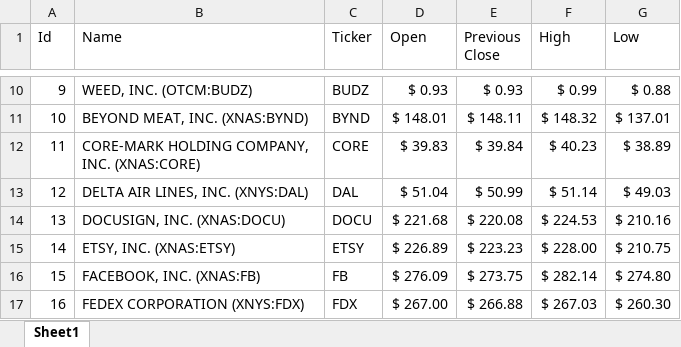
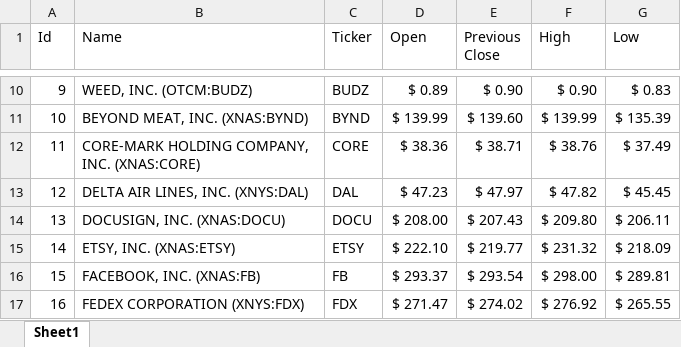
Before and after one commit to FramesJanko/STONKS, an Excel workbook: StonkInput.xlsx, sheet Sheet1, drawn as a sheet; only a part is shown, gaps mark what is left out; values as stored, in another font and other column widths than the file's, no borders; the diff covers the shown part only; the diff names each change by its address in the sheet, - before the commit and + after, or states it on an @@ line.

```diff
--- a/StonkInput.xlsx (sheet Sheet1)
+++ b/StonkInput.xlsx (sheet Sheet1)
-D10 (Open): $ 0.93
+D10 (Open): $ 0.89
-E10 (Previous Close): $ 0.93
+E10 (Previous Close): $ 0.90
-F10 (High): $ 0.99
+F10 (High): $ 0.90
-G10 (Low): $ 0.88
+G10 (Low): $ 0.83
-D11 (Open): $ 148.01
+D11 (Open): $ 139.99
-E11 (Previous Close): $ 148.11
+E11 (Previous Close): $ 139.60
-F11 (High): $ 148.32
+F11 (High): $ 139.99
-G11 (Low): $ 137.01
+G11 (Low): $ 135.39
-D12 (Open): $ 39.83
+D12 (Open): $ 38.36
-E12 (Previous Close): $ 39.84
+E12 (Previous Close): $ 38.71
-F12 (High): $ 40.23
+F12 (High): $ 38.76
-G12 (Low): $ 38.89
+G12 (Low): $ 37.49
-D13 (Open): $ 51.04
+D13 (Open): $ 47.23
-E13 (Previous Close): $ 50.99
+E13 (Previous Close): $ 47.97
-F13 (High): $ 51.14
+F13 (High): $ 47.82
-G13 (Low): $ 49.03
+G13 (Low): $ 45.45
-D14 (Open): $ 221.68
+D14 (Open): $ 208.00
-E14 (Previous Close): $ 220.08
+E14 (Previous Close): $ 207.43
-F14 (High): $ 224.53
+F14 (High): $ 209.80
-G14 (Low): $ 210.16
+G14 (Low): $ 206.11
-D15 (Open): $ 226.89
+D15 (Open): $ 222.10
-E15 (Previous Close): $ 223.23
+E15 (Previous Close): $ 219.77
-F15 (High): $ 228.00
+F15 (High): $ 231.32
-G15 (Low): $ 210.75
+G15 (Low): $ 218.09
-D16 (Open): $ 276.09
+D16 (Open): $ 293.37
-E16 (Previous Close): $ 273.75
+E16 (Previous Close): $ 293.54
-F16 (High): $ 282.14
+F16 (High): $ 298.00
-G16 (Low): $ 274.80
+G16 (Low): $ 289.81
-D17 (Open): $ 267.00
+D17 (Open): $ 271.47
-E17 (Previous Close): $ 266.88
+E17 (Previous Close): $ 274.02
-F17 (High): $ 267.03
+F17 (High): $ 276.92
-G17 (Low): $ 260.30
+G17 (Low): $ 265.55
```
Also changed, not shown: 192 edited cells elsewhere in this sheet, StonkData.xlsx.
